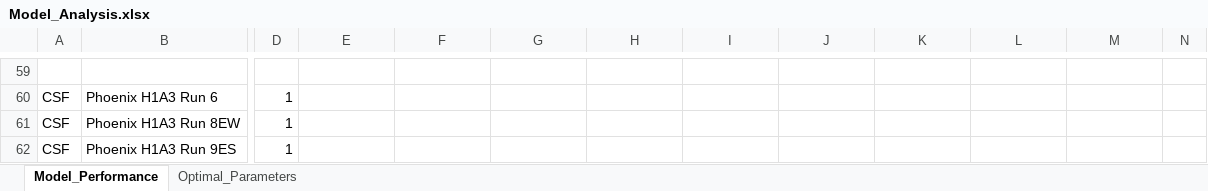
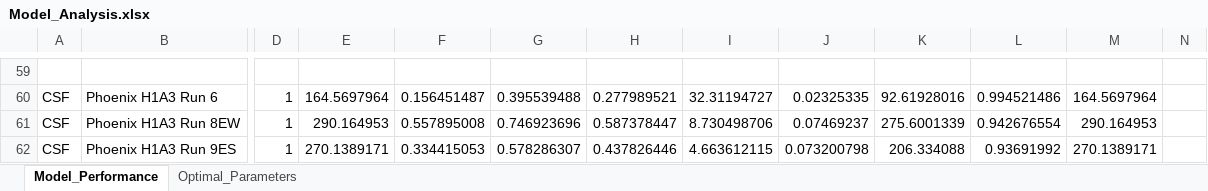
Before and after one commit to lotlouischoitslab/Comparison-of-Autonomous-Vehicles-Control-Models, an Excel workbook: Results/Model_Analysis.xlsx, sheet Model_Performance, drawn as a sheet; only a part is shown, gaps mark what is left out; values as stored, in another font and other column widths than the file's, no borders; the diff covers the shown part only; the diff names each change by its address in the sheet, - before the commit and + after, or states it on an @@ line.

```diff
--- a/Results/Model_Analysis.xlsx (sheet Model_Performance)
+++ b/Results/Model_Analysis.xlsx (sheet Model_Performance)
-E60: (empty)
+E60: 164.5697964
-F60: (empty)
+F60: 0.156451487
-G60: (empty)
+G60: 0.395539488
-H60: (empty)
+H60: 0.277989521
-I60: (empty)
+I60: 32.31194727
-J60: (empty)
+J60: 0.02325335
-K60: (empty)
+K60: 92.61928016
-L60: (empty)
+L60: 0.994521486
-M60: (empty)
+M60: 164.5697964
-E61: (empty)
+E61: 290.164953
-F61: (empty)
+F61: 0.557895008
-G61: (empty)
+G61: 0.746923696
-H61: (empty)
+H61: 0.587378447
-I61: (empty)
+I61: 8.730498706
-J61: (empty)
+J61: 0.07469237
-K61: (empty)
+K61: 275.6001339
-L61: (empty)
+L61: 0.942676554
-M61: (empty)
+M61: 290.164953
-E62: (empty)
+E62: 270.1389171
-F62: (empty)
+F62: 0.334415053
-G62: (empty)
+G62: 0.578286307
-H62: (empty)
+H62: 0.437826446
-I62: (empty)
+I62: 4.663612115
-J62: (empty)
+J62: 0.073200798
-K62: (empty)
+K62: 206.334088
-L62: (empty)
+L62: 0.93691992
-M62: (empty)
+M62: 270.1389171
```
Also changed, not shown: 4 added rows, 4 removed rows, 83 edited cells and cell formats elsewhere in this sheet, 37 other files.
